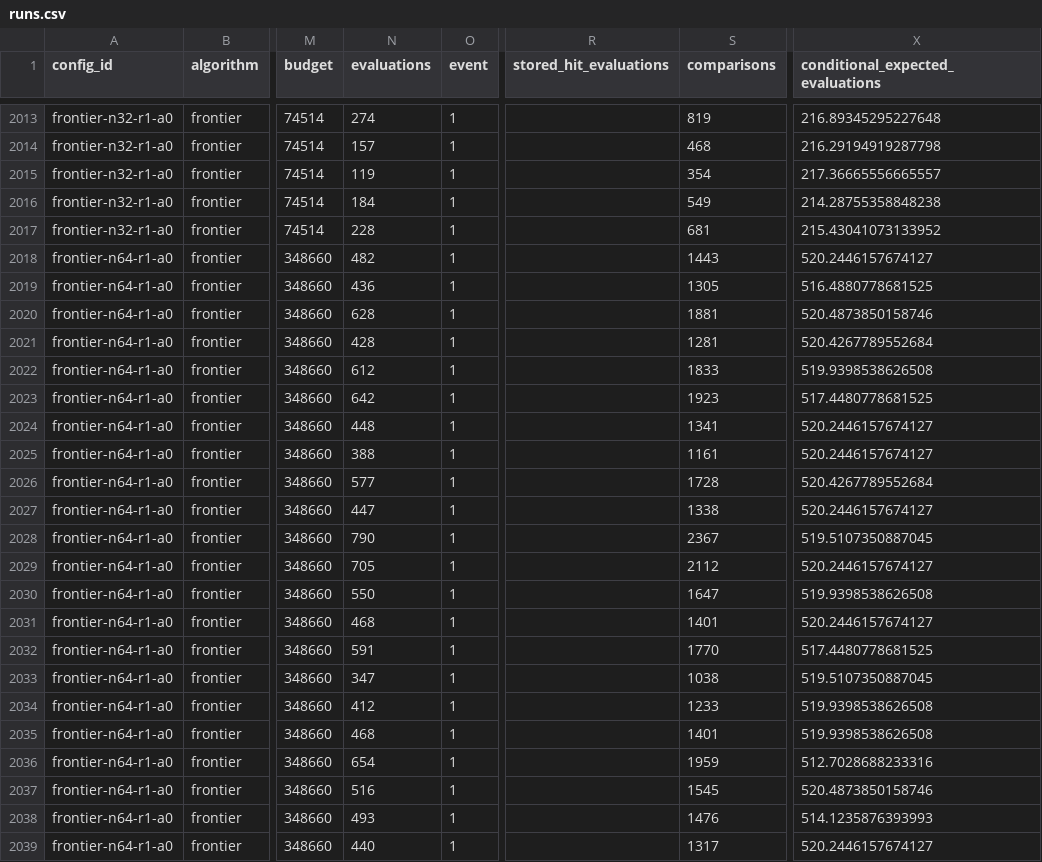
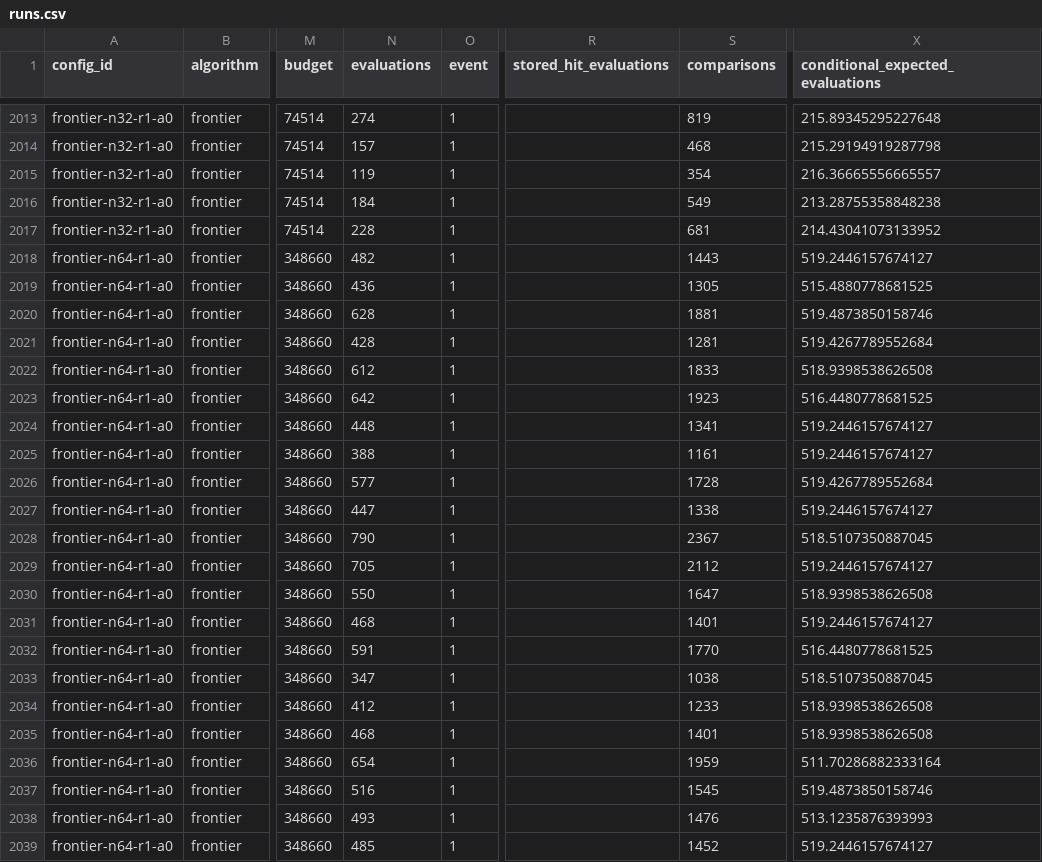
Before and after one commit to parthchvn/MOEA-D, a CSV file: evidence/neighborhoods/runs.csv, drawn as a sheet; only a part is shown, gaps mark what is left out; the diff covers the shown part only; the diff names each change by its address in the sheet, - before the commit and + after, or states it on an @@ line.

```diff
--- a/evidence/neighborhoods/runs.csv
+++ b/evidence/neighborhoods/runs.csv
-X2013 (conditional_expected_evaluations): 216.89345295227648
+X2013 (conditional_expected_evaluations): 215.89345295227648
-X2014 (conditional_expected_evaluations): 216.29194919287798
+X2014 (conditional_expected_evaluations): 215.29194919287798
-X2015 (conditional_expected_evaluations): 217.36665556665557
+X2015 (conditional_expected_evaluations): 216.36665556665557
-X2016 (conditional_expected_evaluations): 214.28755358848238
+X2016 (conditional_expected_evaluations): 213.28755358848238
-X2017 (conditional_expected_evaluations): 215.43041073133952
+X2017 (conditional_expected_evaluations): 214.43041073133952
-X2018 (conditional_expected_evaluations): 520.2446157674127
+X2018 (conditional_expected_evaluations): 519.2446157674127
-X2019 (conditional_expected_evaluations): 516.4880778681525
+X2019 (conditional_expected_evaluations): 515.4880778681525
-X2020 (conditional_expected_evaluations): 520.4873850158746
+X2020 (conditional_expected_evaluations): 519.4873850158746
-X2021 (conditional_expected_evaluations): 520.4267789552684
+X2021 (conditional_expected_evaluations): 519.4267789552684
-X2022 (conditional_expected_evaluations): 519.9398538626508
+X2022 (conditional_expected_evaluations): 518.9398538626508
-X2023 (conditional_expected_evaluations): 517.4480778681525
+X2023 (conditional_expected_evaluations): 516.4480778681525
-X2024:X2025 (conditional_expected_evaluations): 520.2446157674127
+X2024:X2025 (conditional_expected_evaluations): 519.2446157674127
-X2026 (conditional_expected_evaluations): 520.4267789552684
+X2026 (conditional_expected_evaluations): 519.4267789552684
-X2027 (conditional_expected_evaluations): 520.2446157674127
+X2027 (conditional_expected_evaluations): 519.2446157674127
-X2028 (conditional_expected_evaluations): 519.5107350887045
+X2028 (conditional_expected_evaluations): 518.5107350887045
-X2029 (conditional_expected_evaluations): 520.2446157674127
+X2029 (conditional_expected_evaluations): 519.2446157674127
-X2030 (conditional_expected_evaluations): 519.9398538626508
+X2030 (conditional_expected_evaluations): 518.9398538626508
-X2031 (conditional_expected_evaluations): 520.2446157674127
+X2031 (conditional_expected_evaluations): 519.2446157674127
-X2032 (conditional_expected_evaluations): 517.4480778681525
+X2032 (conditional_expected_evaluations): 516.4480778681525
-X2033 (conditional_expected_evaluations): 519.5107350887045
+X2033 (conditional_expected_evaluations): 518.5107350887045
-X2034:X2035 (conditional_expected_evaluations): 519.9398538626508
+X2034:X2035 (conditional_expected_evaluations): 518.9398538626508
-X2036 (conditional_expected_evaluations): 512.7028688233316
+X2036 (conditional_expected_evaluations): 511.70286882333164
-X2037 (conditional_expected_evaluations): 520.4873850158746
+X2037 (conditional_expected_evaluations): 519.4873850158746
-X2038 (conditional_expected_evaluations): 514.1235876393993
+X2038 (conditional_expected_evaluations): 513.1235876393993
-N2039 (evaluations): 440
+N2039 (evaluations): 485
-S2039 (comparisons): 1317
+S2039 (comparisons): 1452
-X2039 (conditional_expected_evaluations): 520.2446157674127
+X2039 (conditional_expected_evaluations): 519.2446157674127
```
Also changed, not shown: 133 edited cells elsewhere in this file, evidence/neighborhoods/summary.csv, 3 other files.
